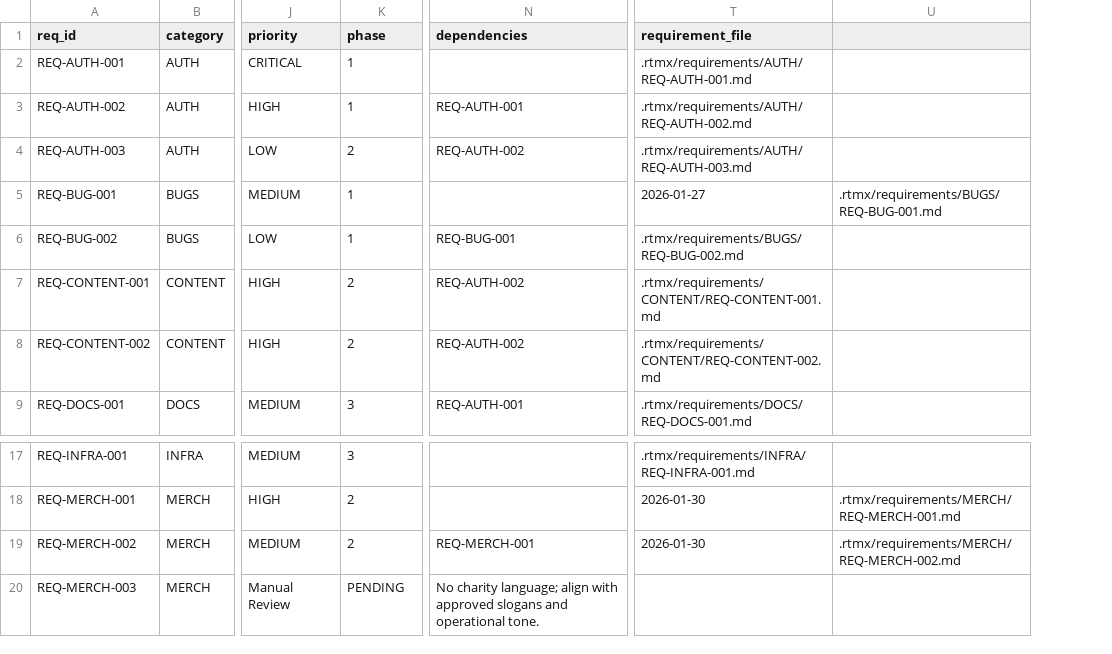
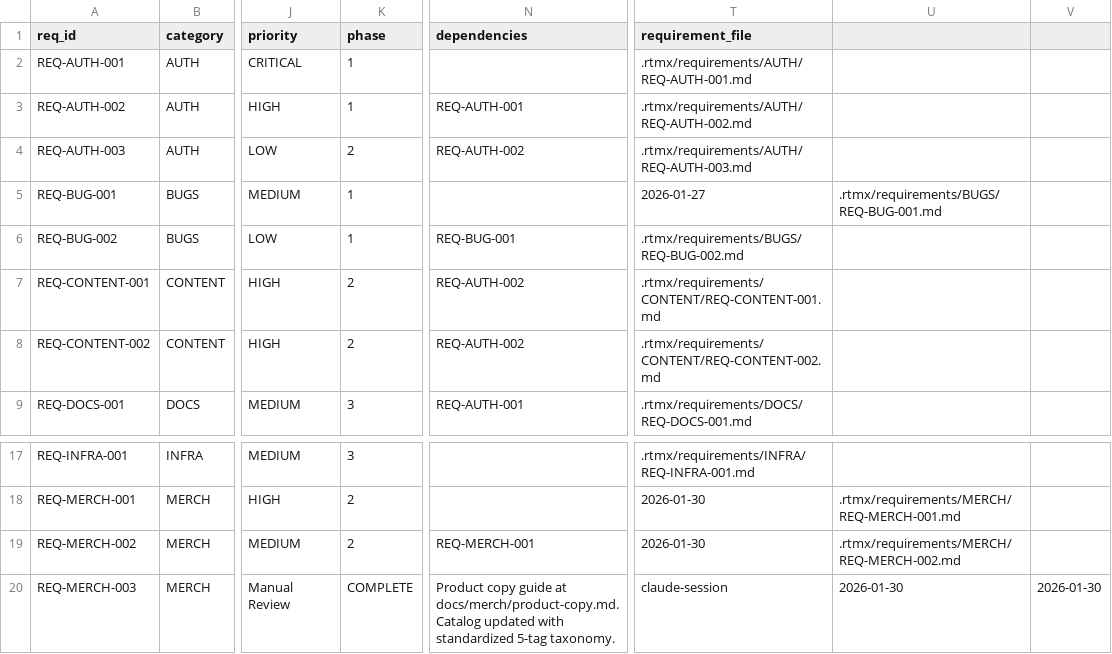
Before and after one commit to m4ndolore/mc_site, a CSV file: .rtmx/database.csv, drawn as a sheet; only a part is shown, gaps mark what is left out; the diff names each change by its address in the sheet, - before the commit and + after, or states it on an @@ line.

```diff
--- a/.rtmx/database.csv
+++ b/.rtmx/database.csv
+column V, row 20: 2026-01-30
-K20 (phase): PENDING
+K20 (phase): COMPLETE
-N20 (dependencies): No charity language; align with approved slogans and operational tone.
+N20 (dependencies): Product copy guide at docs/merch/product-copy.md. Catalog updated with standardized 5-tag taxonomy.
-T20 (requirement_file): (empty)
+T20 (requirement_file): claude-session
-U20: (empty)
+U20: 2026-01-30
```
Also changed, not shown: 4 other files.
